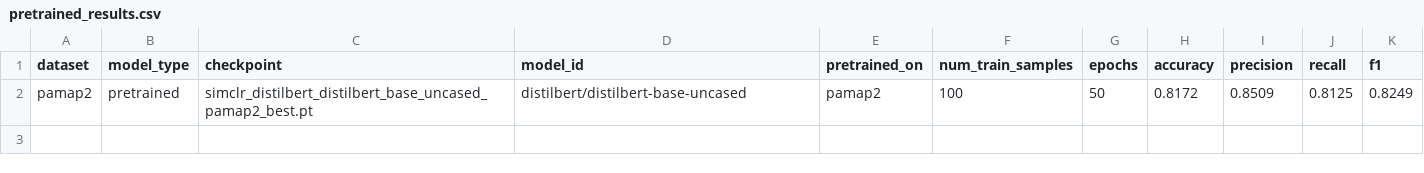
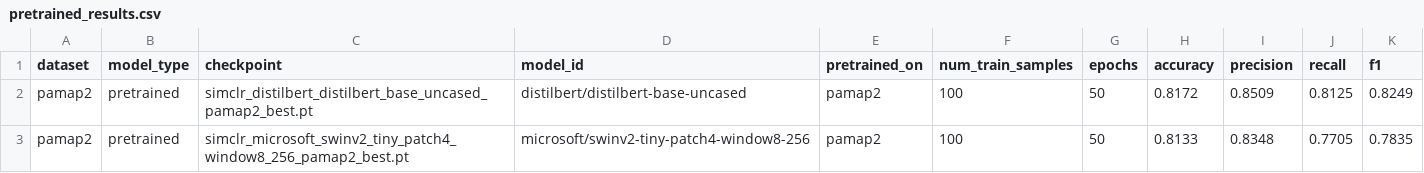
Before and after one commit to jlstdio/DNN-Learning-Method-Baseline-Implementation, a CSV file: downstream_task/results/pretrained_simclr_pamap2/pretrained_results.csv, drawn as a sheet; the diff names each change by its address in the sheet, - before the commit and + after, or states it on an @@ line.

```diff
--- a/downstream_task/results/pretrained_simclr_pamap2/pretrained_results.csv
+++ b/downstream_task/results/pretrained_simclr_pamap2/pretrained_results.csv
+row 3: pamap2 | pretrained | simclr_microsoft_swinv2_tiny_patch4_window8_256_pamap2_best.pt | microsoft/swinv2-tiny-patch4-window8-256 | pamap2 | 100 | 50 | 0.8133 | 0.8348 | 0.7705 | 0.7835
```
Also changed, not shown: downstream_task/results/linear_probe_cmc_pamap2/linear_probe_results.csv, downstream_task/results/linear_probe_limu_bert_pamap2/linear_probe_results.csv, 11 other files.
